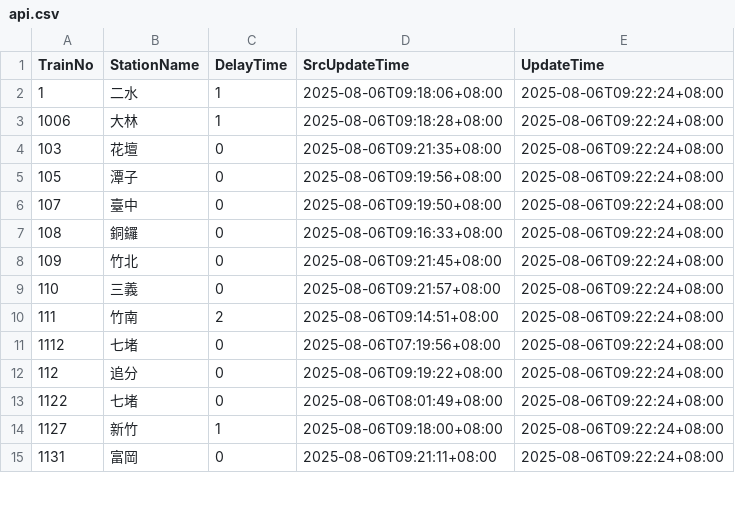
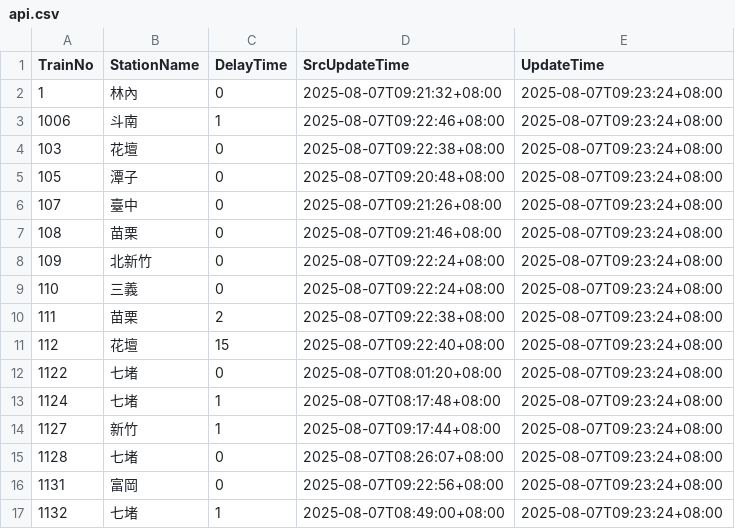
Before and after one commit to funfun0912/Open-Platform-Software-Mid, a CSV file: api.csv, drawn as a sheet; only a part is shown; the diff covers the shown part only.

Commit message:
Update data

```diff
--- a/api.csv
+++ b/api.csv
@@ -1,15 +1,17 @@
 TrainNo,StationName,DelayTime,SrcUpdateTime,UpdateTime
-1,二水,1,2025-08-06T09:18:06+08:00,2025-08-06T09:22:24+08:00
-1006,大林,1,2025-08-06T09:18:28+08:00,2025-08-06T09:22:24+08:00
-103,花壇,0,2025-08-06T09:21:35+08:00,2025-08-06T09:22:24+08:00
-105,潭子,0,2025-08-06T09:19:56+08:00,2025-08-06T09:22:24+08:00
-107,臺中,0,2025-08-06T09:19:50+08:00,2025-08-06T09:22:24+08:00
-108,銅鑼,0,2025-08-06T09:16:33+08:00,2025-08-06T09:22:24+08:00
-109,竹北,0,2025-08-06T09:21:45+08:00,2025-08-06T09:22:24+08:00
-110,三義,0,2025-08-06T09:21:57+08:00,2025-08-06T09:22:24+08:00
-111,竹南,2,2025-08-06T09:14:51+08:00,2025-08-06T09:22:24+08:00
-1112,七堵,0,2025-08-06T07:19:56+08:00,2025-08-06T09:22:24+08:00
-112,追分,0,2025-08-06T09:19:22+08:00,2025-08-06T09:22:24+08:00
-1122,七堵,0,2025-08-06T08:01:49+08:00,2025-08-06T09:22:24+08:00
-1127,新竹,1,2025-08-06T09:18:00+08:00,2025-08-06T09:22:24+08:00
-1131,富岡,0,2025-08-06T09:21:11+08:00,2025-08-06T09:22:24+08:00
+1,林內,0,2025-08-07T09:21:32+08:00,2025-08-07T09:23:24+08:00
+1006,斗南,1,2025-08-07T09:22:46+08:00,2025-08-07T09:23:24+08:00
+103,花壇,0,2025-08-07T09:22:38+08:00,2025-08-07T09:23:24+08:00
+105,潭子,0,2025-08-07T09:20:48+08:00,2025-08-07T09:23:24+08:00
+107,臺中,0,2025-08-07T09:21:26+08:00,2025-08-07T09:23:24+08:00
+108,苗栗,0,2025-08-07T09:21:46+08:00,2025-08-07T09:23:24+08:00
+109,北新竹,0,2025-08-07T09:22:24+08:00,2025-08-07T09:23:24+08:00
+110,三義,0,2025-08-07T09:22:24+08:00,2025-08-07T09:23:24+08:00
+111,苗栗,2,2025-08-07T09:22:38+08:00,2025-08-07T09:23:24+08:00
+112,花壇,15,2025-08-07T09:22:40+08:00,2025-08-07T09:23:24+08:00
+1122,七堵,0,2025-08-07T08:01:20+08:00,2025-08-07T09:23:24+08:00
+1124,七堵,1,2025-08-07T08:17:48+08:00,2025-08-07T09:23:24+08:00
+1127,新竹,1,2025-08-07T09:17:44+08:00,2025-08-07T09:23:24+08:00
+1128,七堵,0,2025-08-07T08:26:07+08:00,2025-08-07T09:23:24+08:00
+1131,富岡,0,2025-08-07T09:22:56+08:00,2025-08-07T09:23:24+08:00
+1132,七堵,1,2025-08-07T08:49:00+08:00,2025-08-07T09:23:24+08:00
```
Also changed, not shown: 2 removed rows and 39 edited cells elsewhere in this file.
